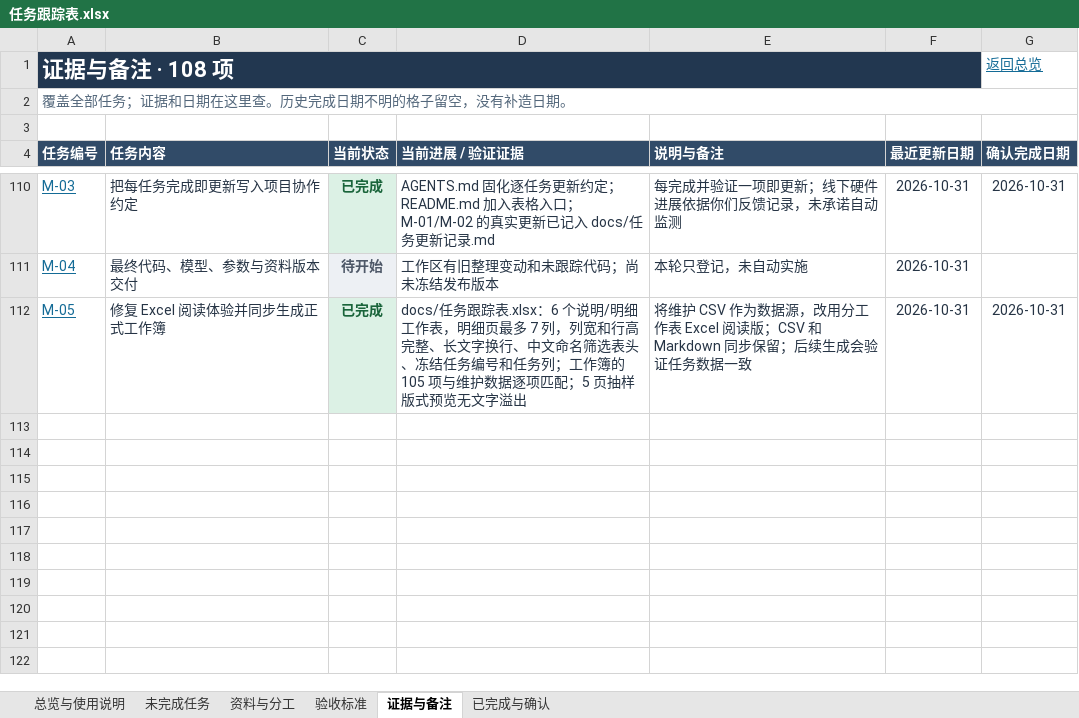
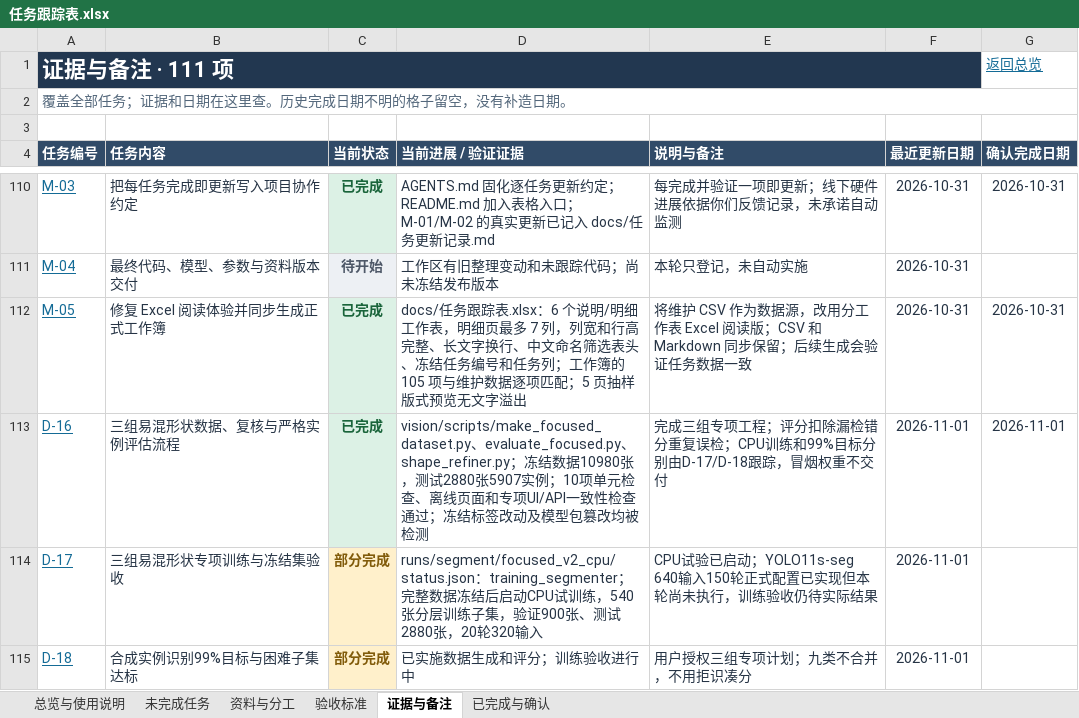
Before and after one commit to zhangyizhen123/smart-sorting, an Excel workbook: docs/任务跟踪表.xlsx, sheet 证据与备注, drawn as a sheet; only a part is shown, gaps mark what is left out; values as stored, in another font and other column widths than the file's, no borders; table styles not drawn; the diff names each change by its address in the sheet, - before the commit and + after, or states it on an @@ line.

```diff
--- a/docs/任务跟踪表.xlsx (sheet 证据与备注)
+++ b/docs/任务跟踪表.xlsx (sheet 证据与备注)
-A1 (任务编号): 证据与备注 · 108 项
+A1 (任务编号): 证据与备注 · 111 项
+row 113: D-16 | 三组易混形状数据、复核与严格实例评估流程 | 已完成 | vision/scripts/make_focused_dataset.py、evaluate_focused.py、shape_refiner.py；冻结数据10980张，测试2880张5907实例；10项单元检查、离线页面和专项UI/API一致性检查通过；冻结标签改动及模型包篡改均被检测 | 完成三组专项工程；评分扣除漏检错分重复误检；CPU训练和99%目标分别由D-17/D-18跟踪，冒烟权重不交付 | 2026-11-01 | 2026-11-01
+row 114: D-17 | 三组易混形状专项训练与冻结集验收 | 部分完成 | runs/segment/focused_v2_cpu/status.json：training_segmenter；完整数据冻结后启动CPU试训练，540张分层训练子集，验证900张、测试2880张，20轮320输入 | CPU试验已启动；YOLO11s-seg 640输入150轮正式配置已实现但本轮尚未执行，训练验收仍待实际结果 | 2026-11-01
+row 115: D-18 | 合成实例识别99%目标与困难子集达标 | 部分完成 | 已实施数据生成和评分；训练验收进行中 | 用户授权三组专项计划；九类不合并，不用拒识凑分 | 2026-11-01
```
Also changed, not shown: sheet 验收标准, sheet 未完成任务, sheet 资料与分工, sheet 已完成与确认, sheet 总览与使用说明, formulas that keep their value, 29 other files.
